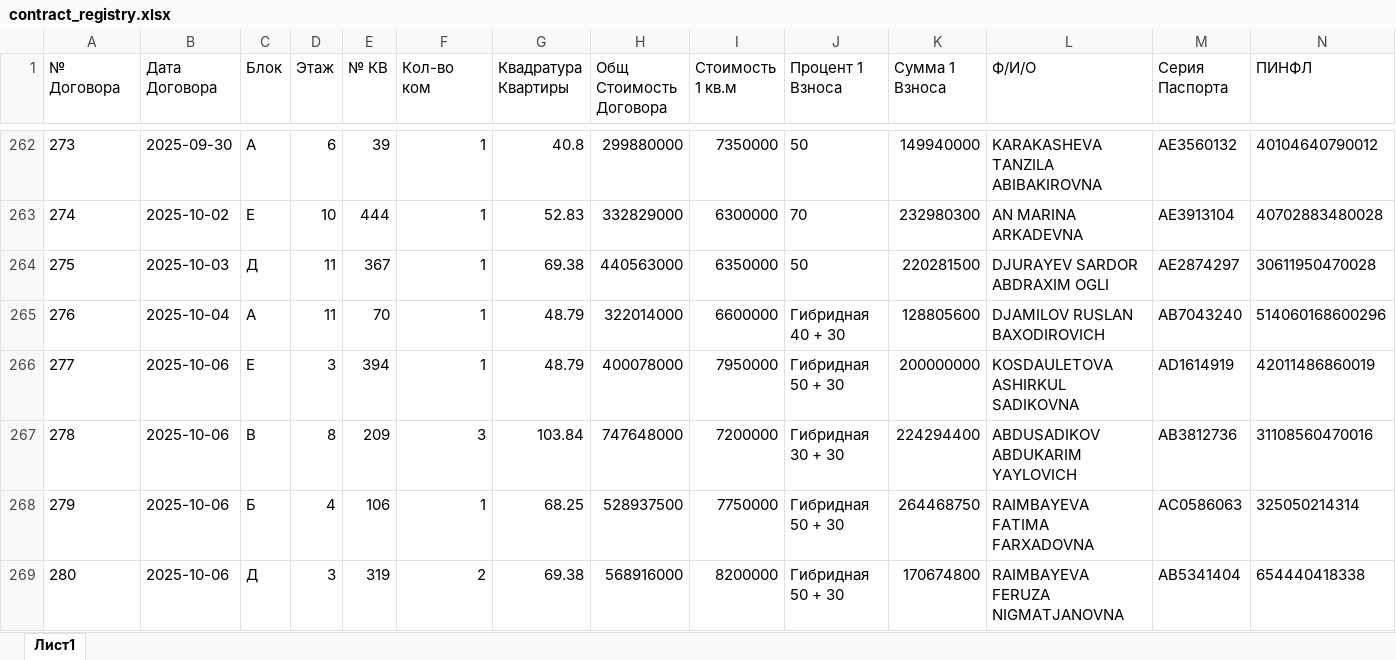
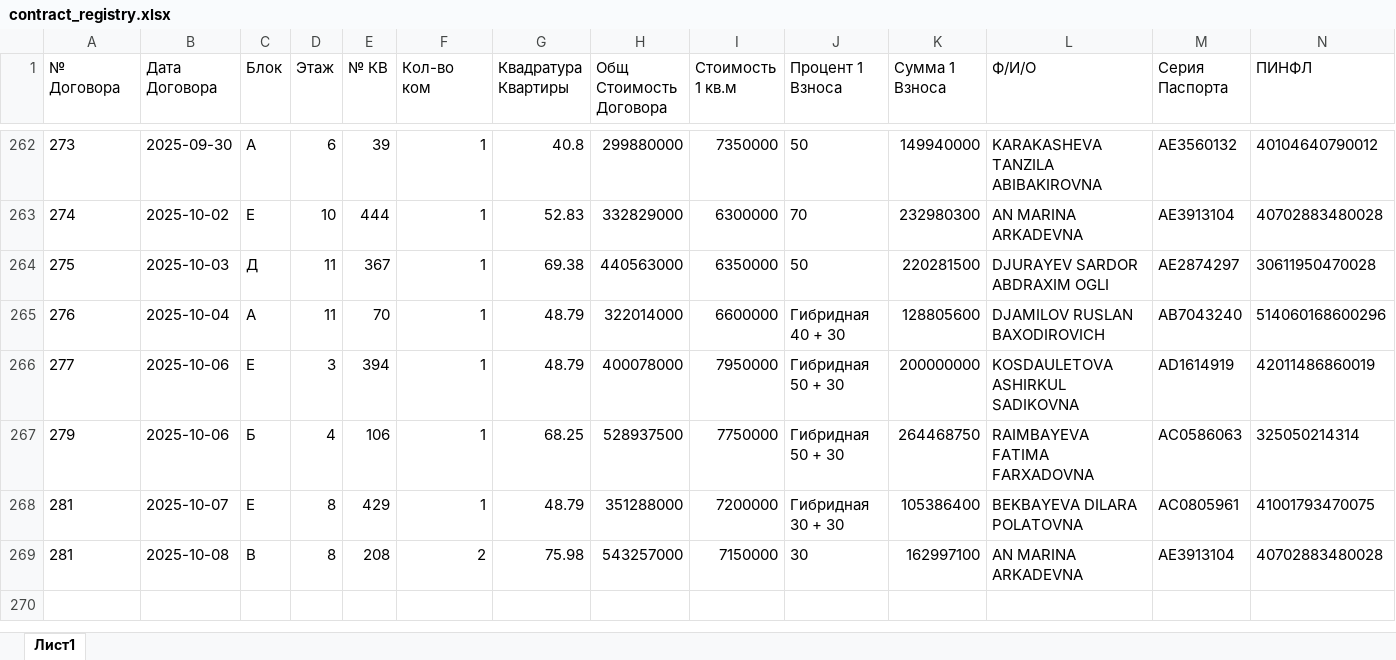
Before and after one commit to RealEstateDevw/RealEstate, an Excel workbook: static/Жилые_Комплексы/ЖК_Рассвет/contract_registry.xlsx, sheet Лист1, drawn as a sheet; only a part is shown, gaps mark what is left out; values as stored, in another font and other column widths than the file's, no borders; removed rows and columns are numbered as before the commit, all else as after; rows hold the shown columns only; the diff names each change by its address in the sheet, - before the commit and + after, or states it on an @@ line.

```diff
--- a/static/Жилые_Комплексы/ЖК_Рассвет/contract_registry.xlsx (sheet Лист1)
+++ b/static/Жилые_Комплексы/ЖК_Рассвет/contract_registry.xlsx (sheet Лист1)
-row 267: 278 | 2025-10-06 | В | 8 | 209 | 3 | 103.84 | 747648000 | 7200000 | Гибридная 30 + 30 | 224294400 | ABDUSADIKOV ABDUKARIM YAYLOVICH | AB3812736 | 31108560470016
-row 269: 280 | 2025-10-06 | Д | 3 | 319 | 2 | 69.38 | 568916000 | 8200000 | Гибридная 50 + 30 | 170674800 | RAIMBAYEVA FERUZA NIGMATJANOVNA | AB5341404 | 654440418338
+row 268: 281 | 2025-10-07 | Е | 8 | 429 | 1 | 48.79 | 351288000 | 7200000 | Гибридная 30 + 30 | 105386400 | BEKBAYEVA DILARA POLATOVNA | AC0805961 | 41001793470075
+row 269: 281 | 2025-10-08 | В | 8 | 208 | 2 | 75.98 | 543257000 | 7150000 | 30 | 162997100 | AN MARINA ARKADEVNA | AE3913104 | 40702883480028
```
Also changed, not shown: static/Жилые_Комплексы/ЖК_Бахор/contract_registry.xlsx, static/Жилые_Комплексы/ЖК_Бахор/jk_data.xlsx, 3 other files.
